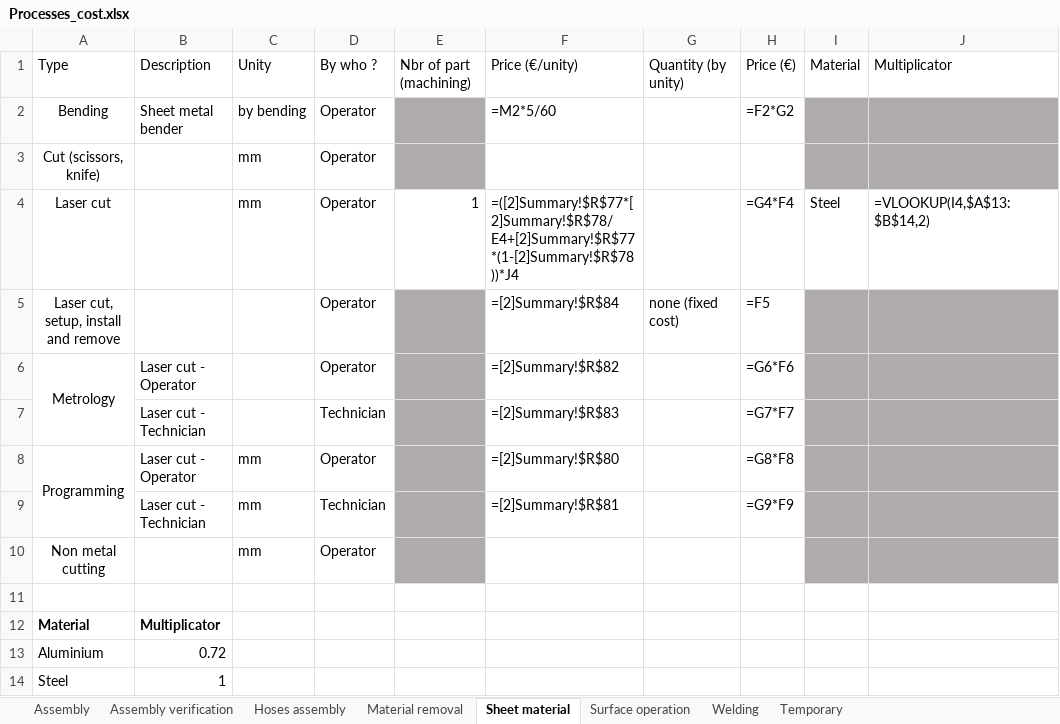
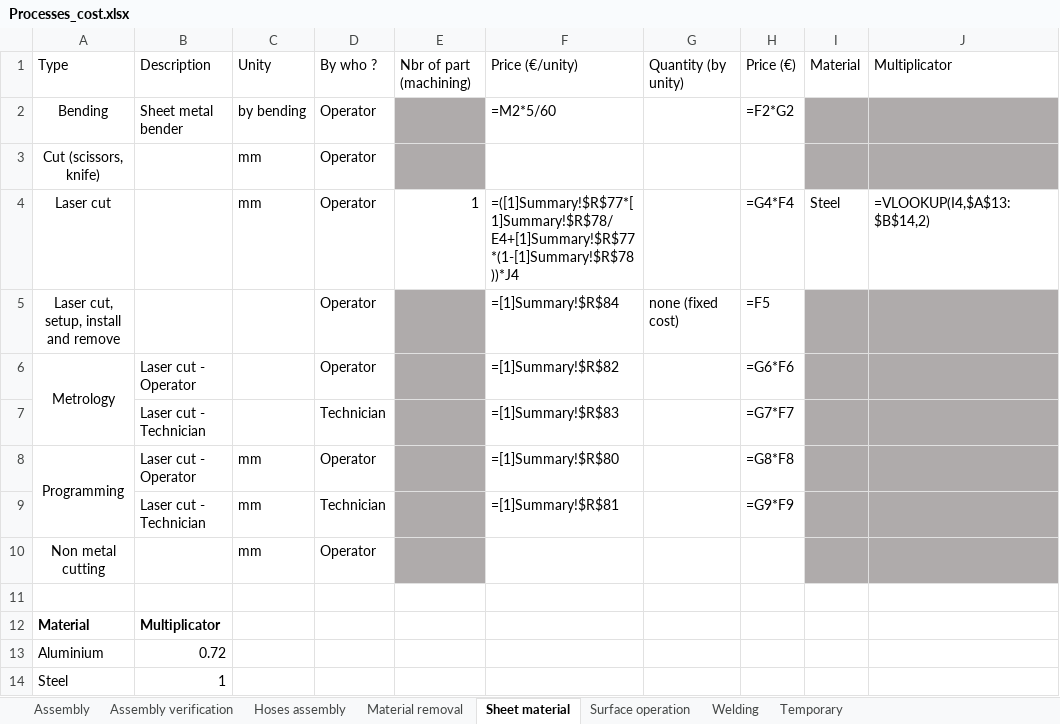
Before and after one commit to EOSCogniton/STUF2019, an Excel workbook: CR - Cost Report/CBOM/Processes_cost.xlsx, sheet Sheet material, drawn as a sheet; only a part is shown; values as stored, in another font and other column widths than the file's, no borders; formulas are shown in place of their values; the diff names each change by its address in the sheet, - before the commit and + after, or states it on an @@ line.

Commit message:
Update Processes_cost.xlsx

```diff
--- a/CR - Cost Report/CBOM/Processes_cost.xlsx (sheet Sheet material)
+++ b/CR - Cost Report/CBOM/Processes_cost.xlsx (sheet Sheet material)
-F4 (Price (€/unity)): =([2]Summary!$R$77*[2]Summary!$R$78/E4+[2]Summary!$R$77*(1-[2]Summary!$R$78))*J4
+F4 (Price (€/unity)): =([1]Summary!$R$77*[1]Summary!$R$78/E4+[1]Summary!$R$77*(1-[1]Summary!$R$78))*J4
-F5 (Price (€/unity)): =[2]Summary!$R$84
+F5 (Price (€/unity)): =[1]Summary!$R$84
-F6 (Price (€/unity)): =[2]Summary!$R$82
+F6 (Price (€/unity)): =[1]Summary!$R$82
-F7 (Price (€/unity)): =[2]Summary!$R$83
+F7 (Price (€/unity)): =[1]Summary!$R$83
-F8 (Price (€/unity)): =[2]Summary!$R$80
+F8 (Price (€/unity)): =[1]Summary!$R$80
-F9 (Price (€/unity)): =[2]Summary!$R$81
+F9 (Price (€/unity)): =[1]Summary!$R$81
```
Also changed, not shown: sheet Material removal, sheet Assembly, sheet Welding.
